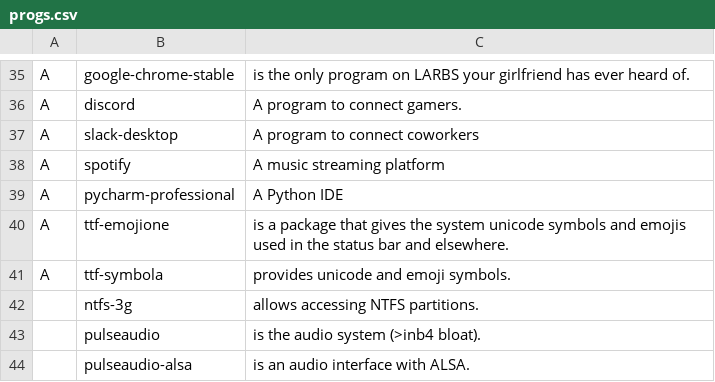
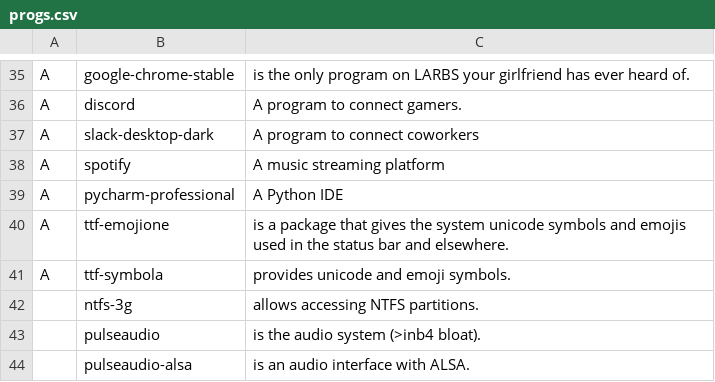
Before and after one commit to rescenic/system-bootstrap, a CSV file: archi3/progs.csv, drawn as a sheet; only a part is shown, gaps mark what is left out.

Commit message:
Update progs.csv

```diff
--- a/archi3/progs.csv
+++ b/archi3/progs.csv
@@ -36,3 +36,3 @@ A,google-chrome-stable,"is the only program on LARBS your girlfriend has ever he
 A,discord, "A program to connect gamers."
-A,slack-desktop, "A program to connect coworkers"
+A,slack-desktop-dark, "A program to connect coworkers"
 A,spotify, "A music streaming platform"
```
